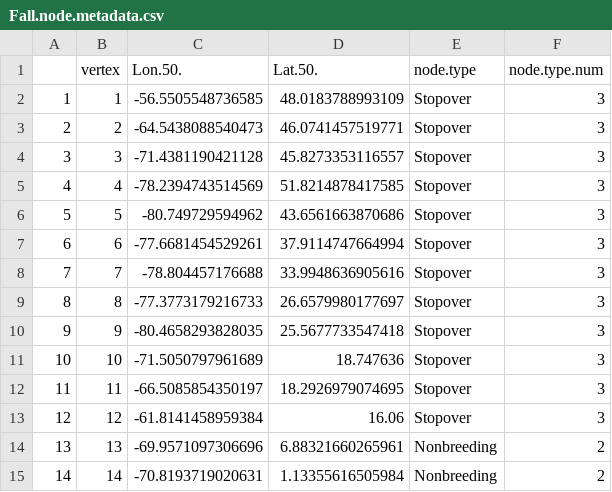
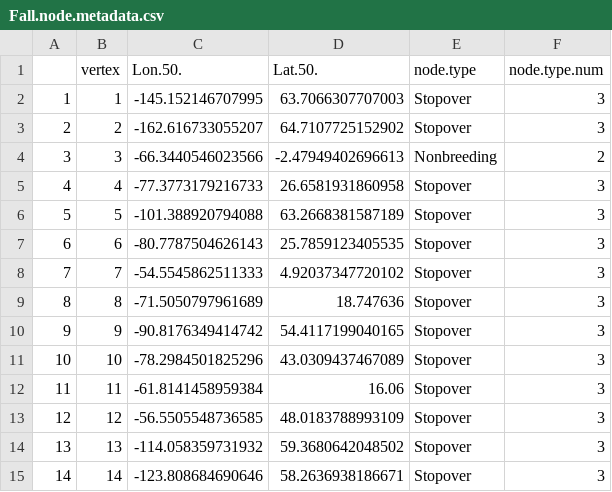
Before and after one commit to Pjefferyi/Blackpoll_Warbler_migration_network_Git, a CSV file: Network_construction/Fall.node.metadata.csv, drawn as a sheet; only a part is shown; the diff covers the shown part only.

```diff
--- a/Network_construction/Fall.node.metadata.csv
+++ b/Network_construction/Fall.node.metadata.csv
@@ -1,15 +1,15 @@
 "","vertex","Lon.50.","Lat.50.","node.type","node.type.num"
-"1",1,-56.5505548736585,48.0183788993109,"Stopover",3
-"2",2,-64.5438088540473,46.0741457519771,"Stopover",3
-"3",3,-71.4381190421128,45.8273353116557,"Stopover",3
-"4",4,-78.2394743514569,51.8214878417585,"Stopover",3
-"5",5,-80.749729594962,43.6561663870686,"Stopover",3
-"6",6,-77.6681454529261,37.9114747664994,"Stopover",3
-"7",7,-78.804457176688,33.9948636905616,"Stopover",3
-"8",8,-77.3773179216733,26.6579980177697,"Stopover",3
-"9",9,-80.4658293828035,25.5677733547418,"Stopover",3
-"10",10,-71.5050797961689,18.747636,"Stopover",3
-"11",11,-66.5085854350197,18.2926979074695,"Stopover",3
-"12",12,-61.8141458959384,16.06,"Stopover",3
-"13",13,-69.9571097306696,6.88321660265961,"Nonbreeding",2
-"14",14,-70.8193719020631,1.13355616505984,"Nonbreeding",2
+"1",1,-145.152146707995,63.7066307707003,"Stopover",3
+"2",2,-162.616733055207,64.7107725152902,"Stopover",3
+"3",3,-66.3440546023566,-2.47949402696613,"Nonbreeding",2
+"4",4,-77.3773179216733,26.6581931860958,"Stopover",3
+"5",5,-101.388920794088,63.2668381587189,"Stopover",3
+"6",6,-80.7787504626143,25.7859123405535,"Stopover",3
+"7",7,-54.5545862511333,4.92037347720102,"Stopover",3
+"8",8,-71.5050797961689,18.747636,"Stopover",3
+"9",9,-90.8176349414742,54.4117199040165,"Stopover",3
+"10",10,-78.2984501825296,43.0309437467089,"Stopover",3
+"11",11,-61.8141458959384,16.06,"Stopover",3
+"12",12,-56.5505548736585,48.0183788993109,"Stopover",3
+"13",13,-114.058359731932,59.3680642048502,"Stopover",3
+"14",14,-123.808684690646,58.2636938186671,"Stopover",3
```
Also changed, not shown: 1 removed row and 54 edited cells elsewhere in this file, Network_construction/Fall.edge.weights.csv, Network_construction/Spring.edge.weights.csv, 12 other files.
